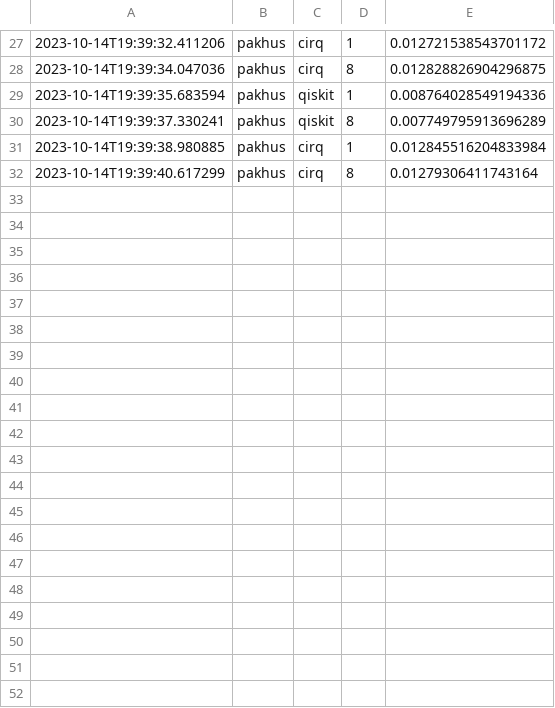
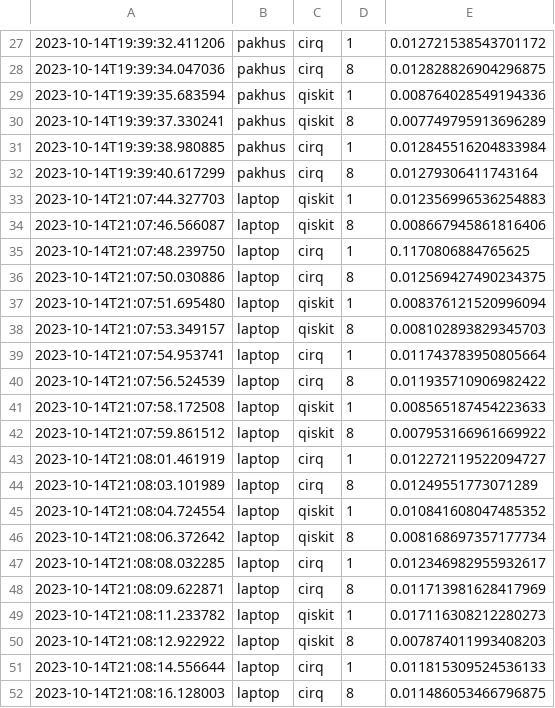
Before and after one commit to Crexzyz/grover-experiment, a CSV file: data/raw_data.csv, drawn as a sheet; only a part is shown, gaps mark what is left out; the diff covers the shown part only.

Commit message:
Add local results

```diff
--- a/data/raw_data.csv
+++ b/data/raw_data.csv
@@ -32 +32,21 @@
 2023-10-14T19:39:40.617299, pakhus, cirq, 8, 0.01279306411743164
+2023-10-14T21:07:44.327703, laptop, qiskit, 1, 0.012356996536254883
+2023-10-14T21:07:46.566087, laptop, qiskit, 8, 0.008667945861816406
+2023-10-14T21:07:48.239750, laptop, cirq, 1, 0.1170806884765625
+2023-10-14T21:07:50.030886, laptop, cirq, 8, 0.012569427490234375
+2023-10-14T21:07:51.695480, laptop, qiskit, 1, 0.008376121520996094
+2023-10-14T21:07:53.349157, laptop, qiskit, 8, 0.008102893829345703
+2023-10-14T21:07:54.953741, laptop, cirq, 1, 0.011743783950805664
+2023-10-14T21:07:56.524539, laptop, cirq, 8, 0.011935710906982422
+2023-10-14T21:07:58.172508, laptop, qiskit, 1, 0.008565187454223633
+2023-10-14T21:07:59.861512, laptop, qiskit, 8, 0.007953166961669922
+2023-10-14T21:08:01.461919, laptop, cirq, 1, 0.012272119522094727
+2023-10-14T21:08:03.101989, laptop, cirq, 8, 0.01249551773071289
+2023-10-14T21:08:04.724554, laptop, qiskit, 1, 0.010841608047485352
+2023-10-14T21:08:06.372642, laptop, qiskit, 8, 0.008168697357177734
+2023-10-14T21:08:08.032285, laptop, cirq, 1, 0.012346982955932617
+2023-10-14T21:08:09.622871, laptop, cirq, 8, 0.011713981628417969
+2023-10-14T21:08:11.233782, laptop, qiskit, 1, 0.017116308212280273
+2023-10-14T21:08:12.922922, laptop, qiskit, 8, 0.007874011993408203
+2023-10-14T21:08:14.556644, laptop, cirq, 1, 0.011815309524536133
+2023-10-14T21:08:16.128003, laptop, cirq, 8, 0.011486053466796875
```
Also changed, not shown: 12 added rows elsewhere in this file.
